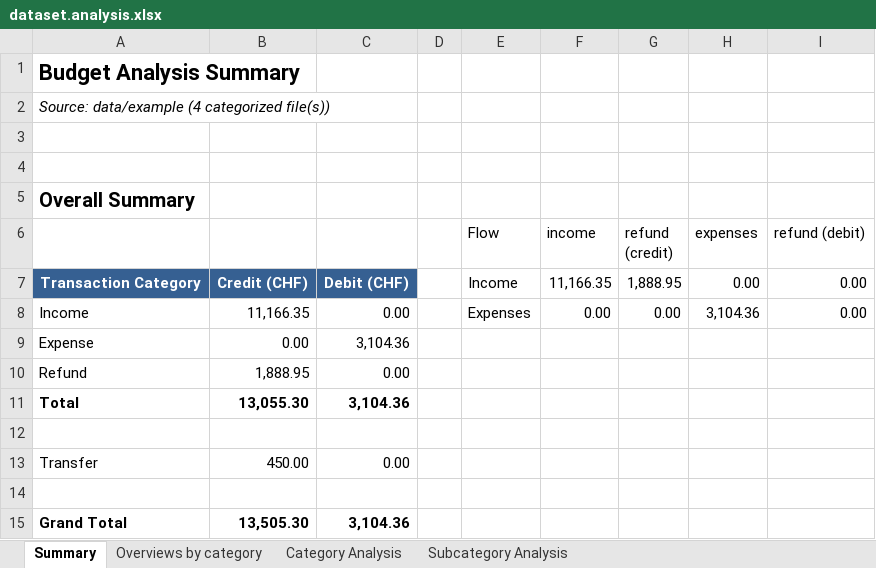
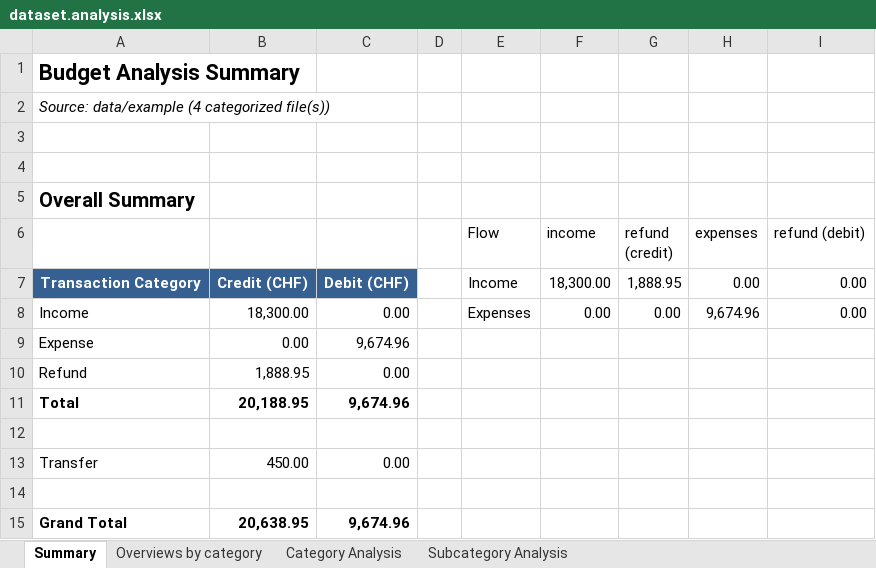
Before and after one commit to rauricus/Budget-Analysis-Tool, an Excel workbook: data/example/output/dataset.analysis.xlsx, sheet Summary, drawn as a sheet; values as stored, in another font and other column widths than the file's, no borders; charts and pictures not drawn; the diff names each change by its address in the sheet, - before the commit and + after, or states it on an @@ line.

Commit message:
Extends the "example" dataset with more meaningful entries, and also defines reserves and a monthly income.

```diff
--- a/data/example/output/dataset.analysis.xlsx (sheet Summary)
+++ b/data/example/output/dataset.analysis.xlsx (sheet Summary)
-F7 (income): 11,166.35
+F7 (income): 18,300.00
-B8: 11,166.35
+B8: 18,300.00
-H8 (expenses): 3,104.36
+H8 (expenses): 9,674.96
-C9: 3,104.36
+C9: 9,674.96
-B11: 13,055.30
+B11: 20,188.95
-C11: 3,104.36
+C11: 9,674.96
-B15: 13,505.30
+B15: 20,638.95
-C15: 3,104.36
+C15: 9,674.96
```
Also changed, not shown: sheet Category Analysis, sheet Subcategory Analysis, sheet Overviews by category, 10 other files.
